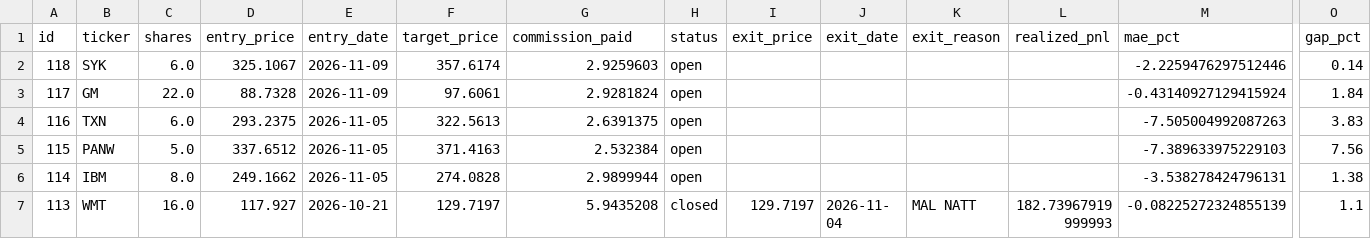
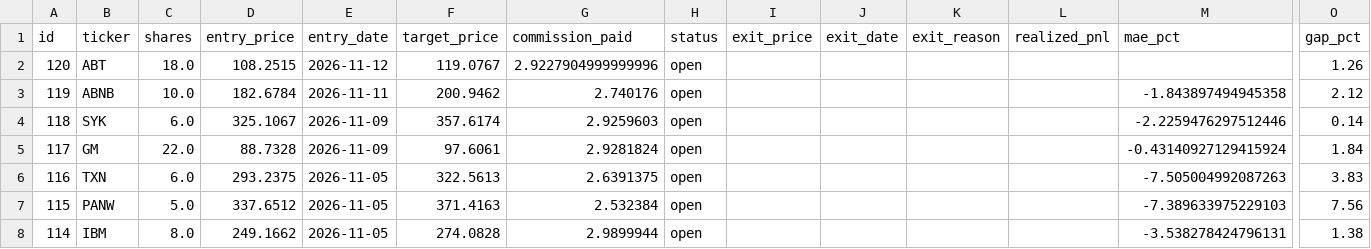
Before and after one commit to benjaminneilan16/small-cap, a CSV file: reports/positions_us.csv, drawn as a sheet; only a part is shown, gaps mark what is left out; the shorter side is filled out with more unchanged rows; rows hold the shown columns only; the diff names each change by its address in the sheet, - before the commit and + after, or states it on an @@ line.

```diff
--- a/reports/positions_us.csv
+++ b/reports/positions_us.csv
+row 2: 120 | ABT | 18.0 | 108.2515 | 2026-11-12 | 119.0767 | 2.9227904999999996 | open |  |  |  |  |  | 1.26
+row 3: 119 | ABNB | 10.0 | 182.6784 | 2026-11-11 | 200.9462 | 2.740176 | open |  |  |  |  | -1.843897494945358 | 2.12
```
Also changed, not shown: reports/orders_us.csv, 2 other files.
